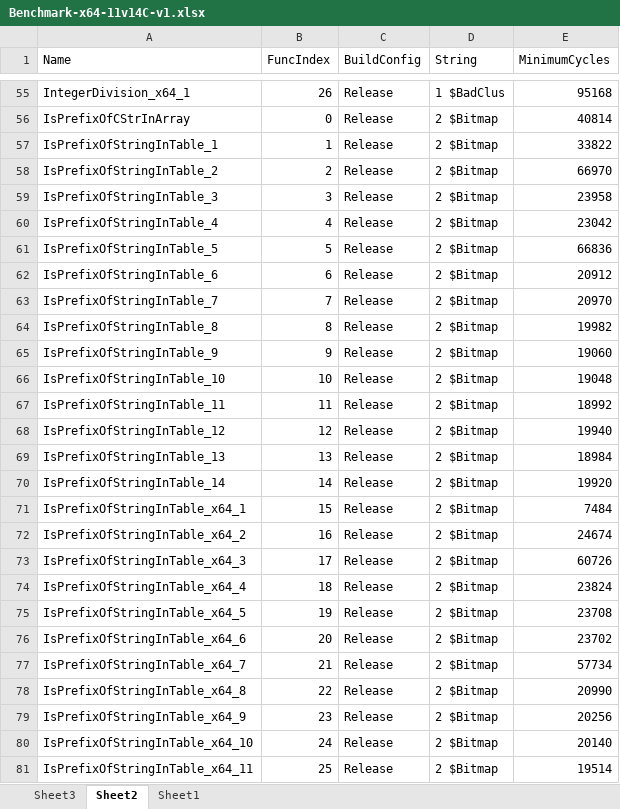
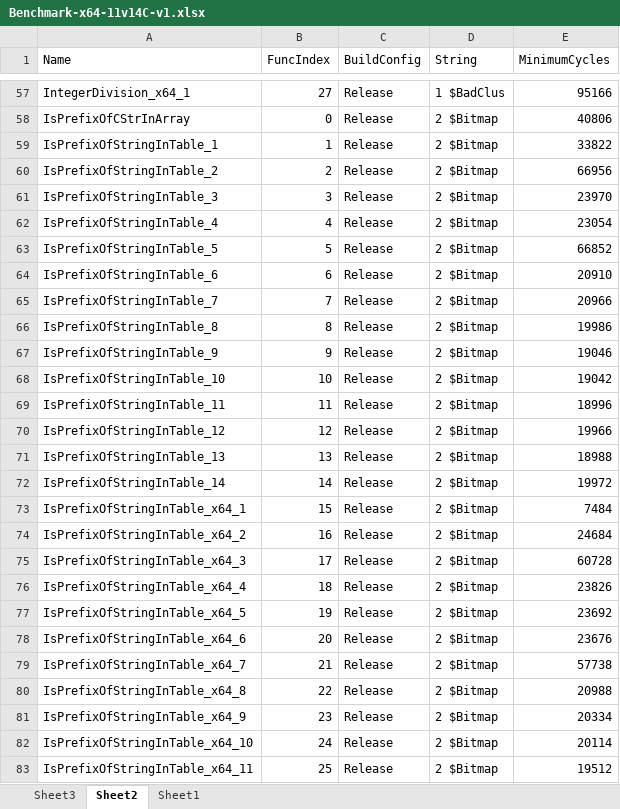
Before and after one commit to tpn/website, an Excel workbook: is-prefix-of-string-in-table/Benchmark-x64-11v14C-v1.xlsx, sheet Sheet2, drawn as a sheet; only a part is shown, gaps mark what is left out; values as stored, in another font and other column widths than the file's, no borders; table styles not drawn; addresses are those after the commit; the diff covers the shown part only; the diff names each change by its address in the sheet, - before the commit and + after, or states it on an @@ line.

```diff
--- a/is-prefix-of-string-in-table/Benchmark-x64-11v14C-v1.xlsx (sheet Sheet2)
+++ b/is-prefix-of-string-in-table/Benchmark-x64-11v14C-v1.xlsx (sheet Sheet2)
-B57 (FuncIndex): 26
+B57 (FuncIndex): 27
-E57 (MinimumCycles): 95168
+E57 (MinimumCycles): 95166
-E58 (MinimumCycles): 40814
+E58 (MinimumCycles): 40806
-E60 (MinimumCycles): 66970
+E60 (MinimumCycles): 66956
-E61 (MinimumCycles): 23958
+E61 (MinimumCycles): 23970
-E62 (MinimumCycles): 23042
+E62 (MinimumCycles): 23054
-E63 (MinimumCycles): 66836
+E63 (MinimumCycles): 66852
-E64 (MinimumCycles): 20912
+E64 (MinimumCycles): 20910
-E65 (MinimumCycles): 20970
+E65 (MinimumCycles): 20966
-E66 (MinimumCycles): 19982
+E66 (MinimumCycles): 19986
-E67 (MinimumCycles): 19060
+E67 (MinimumCycles): 19046
-E68 (MinimumCycles): 19048
+E68 (MinimumCycles): 19042
-E69 (MinimumCycles): 18992
+E69 (MinimumCycles): 18996
-E70 (MinimumCycles): 19940
+E70 (MinimumCycles): 19966
-E71 (MinimumCycles): 18984
+E71 (MinimumCycles): 18988
-E72 (MinimumCycles): 19920
+E72 (MinimumCycles): 19972
-E74 (MinimumCycles): 24674
+E74 (MinimumCycles): 24684
-E75 (MinimumCycles): 60726
+E75 (MinimumCycles): 60728
-E76 (MinimumCycles): 23824
+E76 (MinimumCycles): 23826
-E77 (MinimumCycles): 23708
+E77 (MinimumCycles): 23692
-E78 (MinimumCycles): 23702
+E78 (MinimumCycles): 23676
-E79 (MinimumCycles): 57734
+E79 (MinimumCycles): 57738
-E80 (MinimumCycles): 20990
+E80 (MinimumCycles): 20988
-E81 (MinimumCycles): 20256
+E81 (MinimumCycles): 20334
-E82 (MinimumCycles): 20140
+E82 (MinimumCycles): 20114
-E83 (MinimumCycles): 19514
+E83 (MinimumCycles): 19512
```
Also changed, not shown: 60 added rows and 983 edited cells elsewhere in this sheet, sheet Sheet3, charts or pictures, 9 other files.
